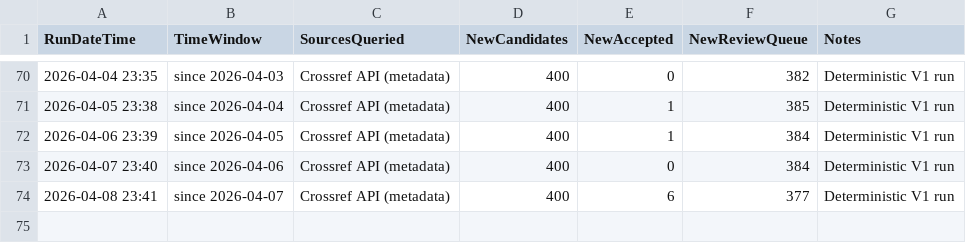
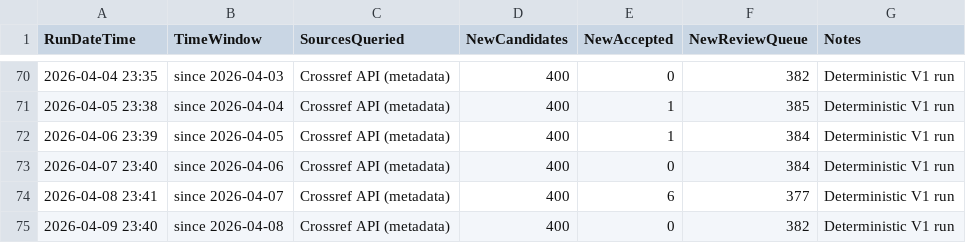
Before and after one commit to kainlulow/IKD_GaN_CMOS, a CSV file: 01_literature/IKD_RunLog.csv, drawn as a sheet; only a part is shown, gaps mark what is left out; the diff names each change by its address in the sheet, - before the commit and + after, or states it on an @@ line.

```diff
--- a/01_literature/IKD_RunLog.csv
+++ b/01_literature/IKD_RunLog.csv
+row 75: 2026-04-09 23:40 | since 2026-04-08 | Crossref API (metadata) | 400 | 0 | 382 | Deterministic V1 run
```
Also changed, not shown: 2 other files.
